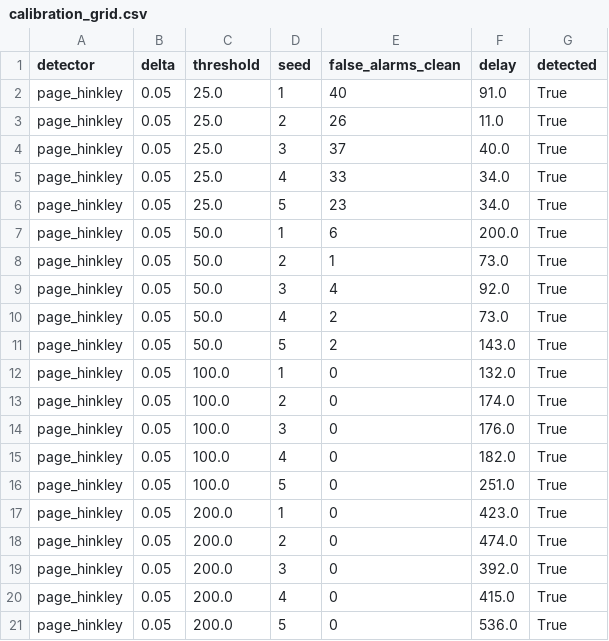
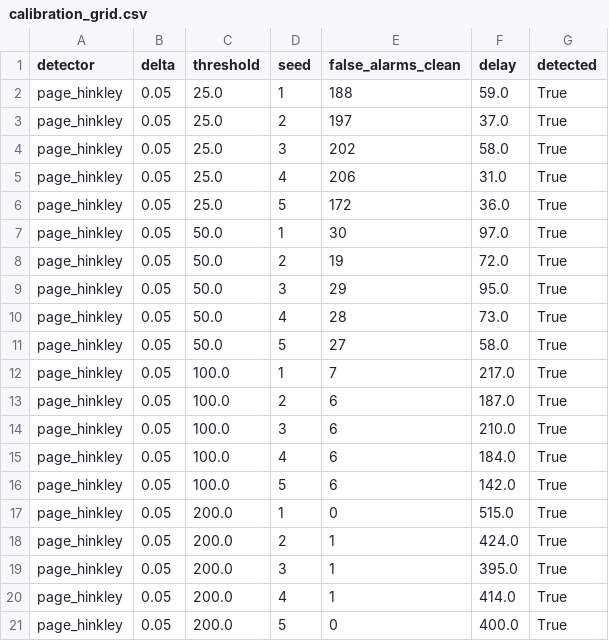
Before and after one commit to sharonjepngetichsaina/SynAudit, a CSV file: results/drift/calibration_grid.csv, drawn as a sheet; only a part is shown; the diff covers the shown part only.

```diff
--- a/results/drift/calibration_grid.csv
+++ b/results/drift/calibration_grid.csv
@@ -1,21 +1,21 @@
 detector,delta,threshold,seed,false_alarms_clean,delay,detected
-page_hinkley,0.05,25.0,1,40,91.0,True
-page_hinkley,0.05,25.0,2,26,11.0,True
-page_hinkley,0.05,25.0,3,37,40.0,True
-page_hinkley,0.05,25.0,4,33,34.0,True
-page_hinkley,0.05,25.0,5,23,34.0,True
-page_hinkley,0.05,50.0,1,6,200.0,True
-page_hinkley,0.05,50.0,2,1,73.0,True
-page_hinkley,0.05,50.0,3,4,92.0,True
-page_hinkley,0.05,50.0,4,2,73.0,True
-page_hinkley,0.05,50.0,5,2,143.0,True
-page_hinkley,0.05,100.0,1,0,132.0,True
-page_hinkley,0.05,100.0,2,0,174.0,True
-page_hinkley,0.05,100.0,3,0,176.0,True
-page_hinkley,0.05,100.0,4,0,182.0,True
-page_hinkley,0.05,100.0,5,0,251.0,True
-page_hinkley,0.05,200.0,1,0,423.0,True
-page_hinkley,0.05,200.0,2,0,474.0,True
-page_hinkley,0.05,200.0,3,0,392.0,True
-page_hinkley,0.05,200.0,4,0,415.0,True
-page_hinkley,0.05,200.0,5,0,536.0,True
+page_hinkley,0.05,25.0,1,188,59.0,True
+page_hinkley,0.05,25.0,2,197,37.0,True
+page_hinkley,0.05,25.0,3,202,58.0,True
+page_hinkley,0.05,25.0,4,206,31.0,True
+page_hinkley,0.05,25.0,5,172,36.0,True
+page_hinkley,0.05,50.0,1,30,97.0,True
+page_hinkley,0.05,50.0,2,19,72.0,True
+page_hinkley,0.05,50.0,3,29,95.0,True
+page_hinkley,0.05,50.0,4,28,73.0,True
+page_hinkley,0.05,50.0,5,27,58.0,True
+page_hinkley,0.05,100.0,1,7,217.0,True
+page_hinkley,0.05,100.0,2,6,187.0,True
+page_hinkley,0.05,100.0,3,6,210.0,True
+page_hinkley,0.05,100.0,4,6,184.0,True
+page_hinkley,0.05,100.0,5,6,142.0,True
+page_hinkley,0.05,200.0,1,0,515.0,True
+page_hinkley,0.05,200.0,2,1,424.0,True
+page_hinkley,0.05,200.0,3,1,395.0,True
+page_hinkley,0.05,200.0,4,1,414.0,True
+page_hinkley,0.05,200.0,5,0,400.0,True
```
Also changed, not shown: 96 edited cells elsewhere in this file, results/drift/calibration_false_alarms.csv.
